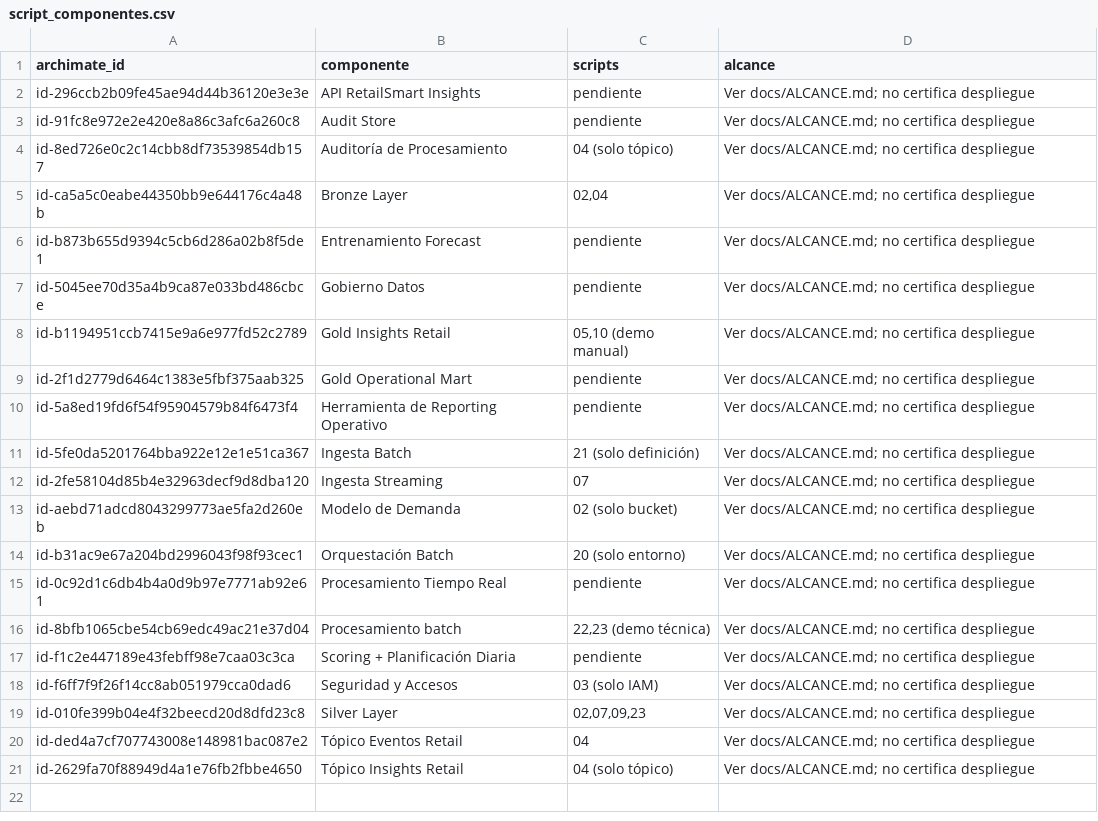
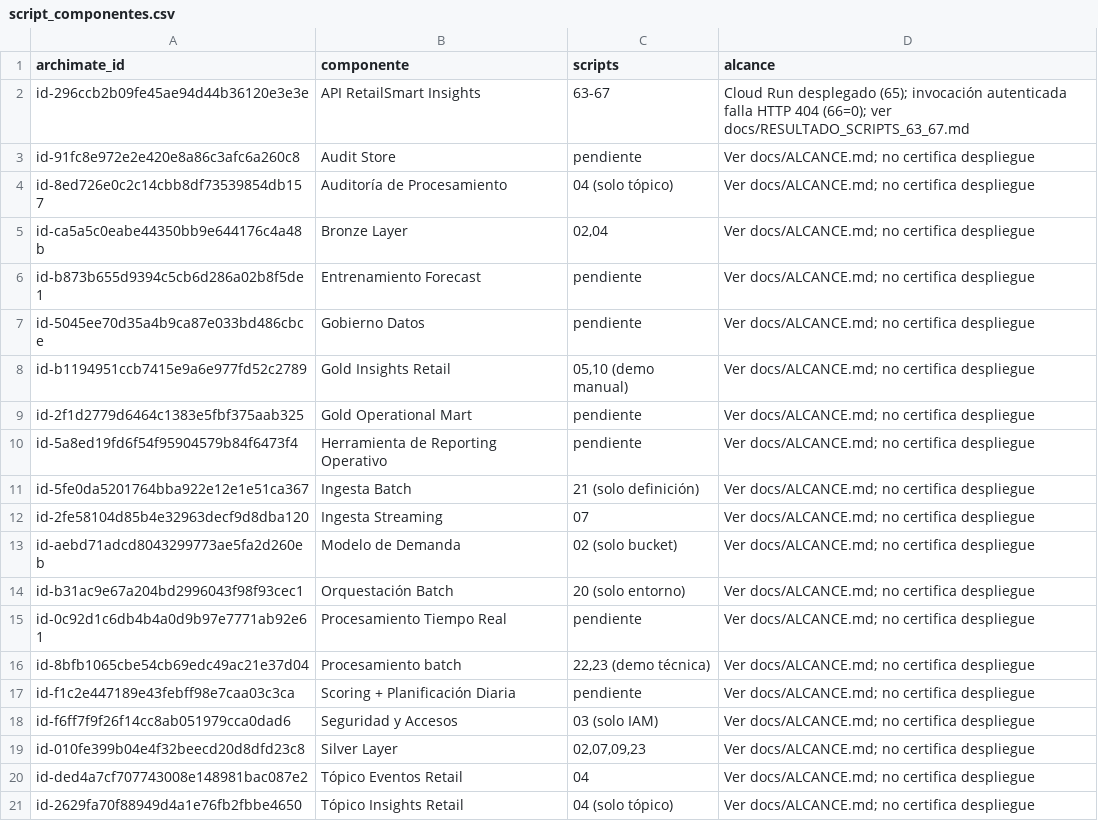
Before and after one commit to Codenid/lumina-lab, a CSV file: docs/script_componentes.csv, drawn as a sheet.

```diff
--- a/docs/script_componentes.csv
+++ b/docs/script_componentes.csv
@@ -1,3 +1,3 @@
 archimate_id,componente,scripts,alcance
-id-296ccb2b09fe45ae94d44b36120e3e3e,API RetailSmart Insights,pendiente,Ver docs/ALCANCE.md; no certifica despliegue
+id-296ccb2b09fe45ae94d44b36120e3e3e,API RetailSmart Insights,63-67,Cloud Run desplegado (65); invocación autenticada falla HTTP 404 (66=0); ver docs/RESULTADO_SCRIPTS_63_67.md
 id-91fc8e972e2e420e8a86c3afc6a260c8,Audit Store,pendiente,Ver docs/ALCANCE.md; no certifica despliegue
```
Also changed, not shown: docs/view08-gcp-mapping.csv, 15 other files.
